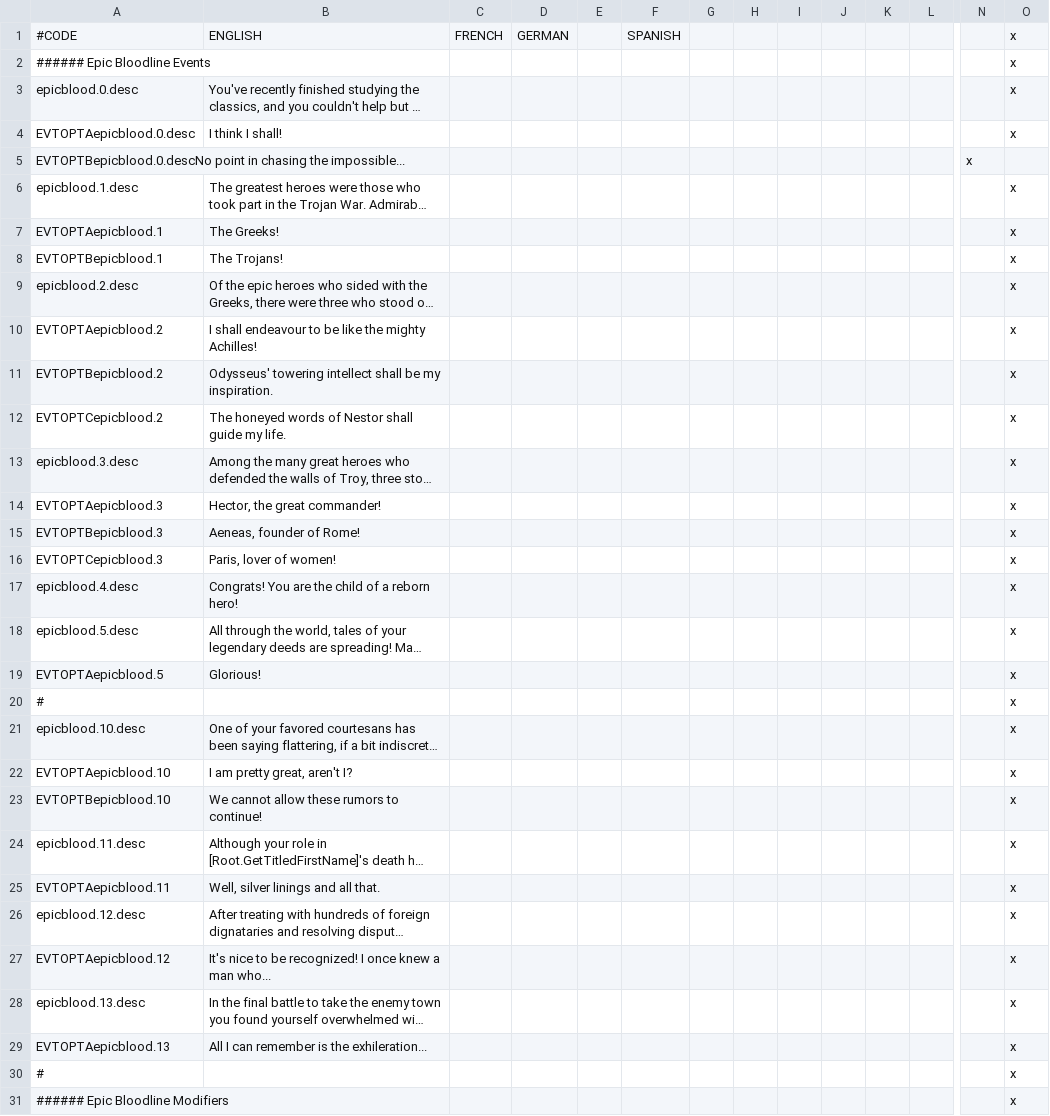
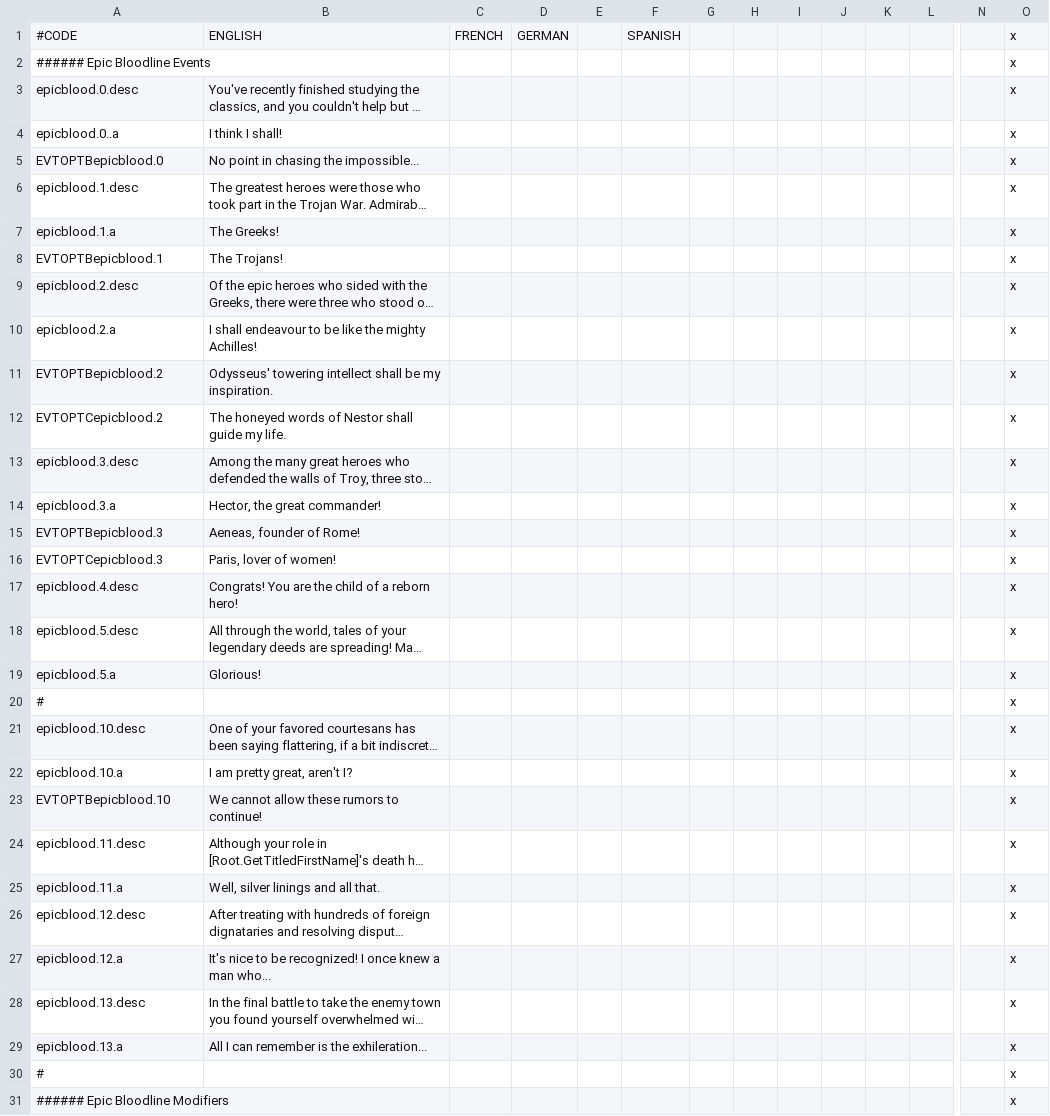
Before and after one commit to Superpat/ancientreligions, a CSV file: AncientReligions/localisation/ACR_epic_blood.csv, drawn as a sheet; only a part is shown, gaps mark what is left out; long unchanged cells end in …; removed rows and columns are numbered as before the commit, all else as after; rows hold the shown columns only; the diff names each change by its address in the sheet, - before the commit and + after, or states it on an @@ line.

```diff
--- a/AncientReligions/localisation/ACR_epic_blood.csv
+++ b/AncientReligions/localisation/ACR_epic_blood.csv
-A4: EVTOPTAepicblood.0.desc
+A4: epicblood.0..a
-row 5: EVTOPTBepicblood.0.descNo point in chasing the impossible... |  |  |  |  |  |  |  |  |  |  |  | x
+row 5: EVTOPTBepicblood.0 | No point in chasing the impossible... |  |  |  |  |  |  |  |  |  |  |  | x
-A7: EVTOPTAepicblood.1
+A7: epicblood.1.a
-A10: EVTOPTAepicblood.2
+A10: epicblood.2.a
-A14: EVTOPTAepicblood.3
+A14: epicblood.3.a
-A19: EVTOPTAepicblood.5
+A19: epicblood.5.a
-A22: EVTOPTAepicblood.10
+A22: epicblood.10.a
-A25: EVTOPTAepicblood.11
+A25: epicblood.11.a
-A27: EVTOPTAepicblood.12
+A27: epicblood.12.a
-A29: EVTOPTAepicblood.13
+A29: epicblood.13.a
```
Also changed, not shown: AncientReligions/localisation/ACR_celtic_events.csv, AncientReligions/localisation/ACR_egyptian_events.csv, 22 other files.
